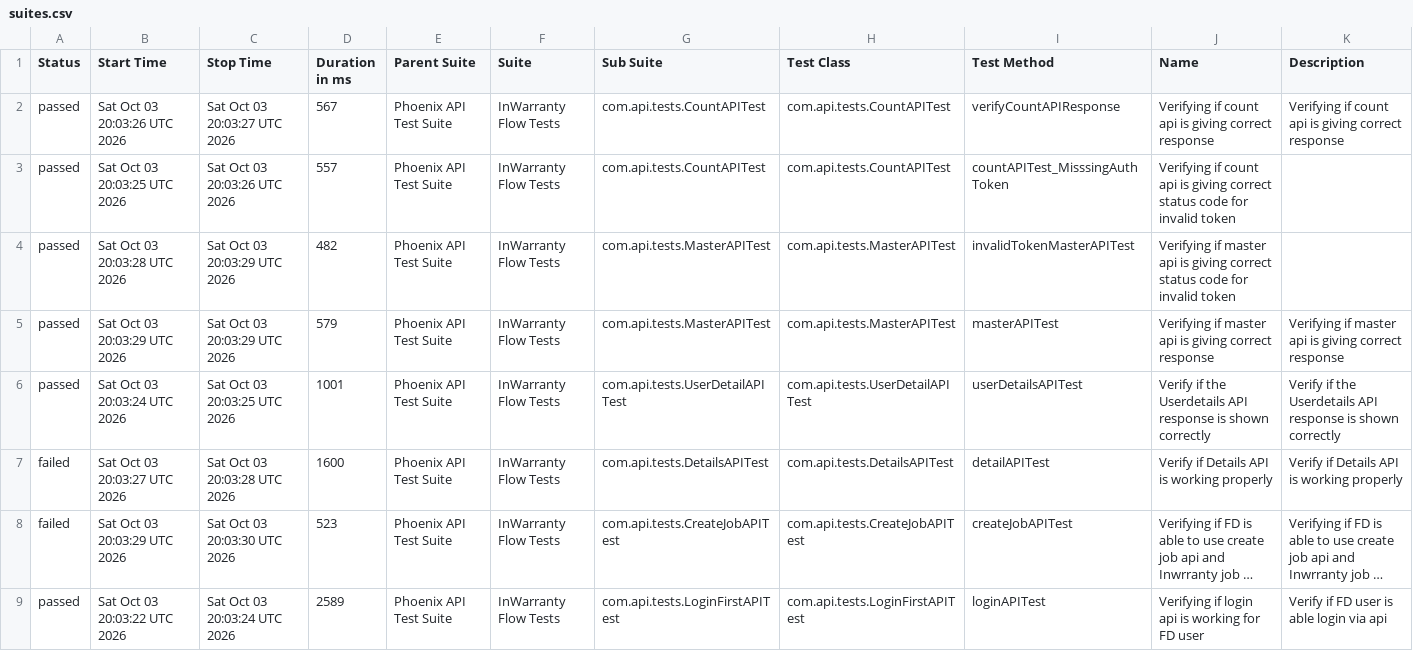
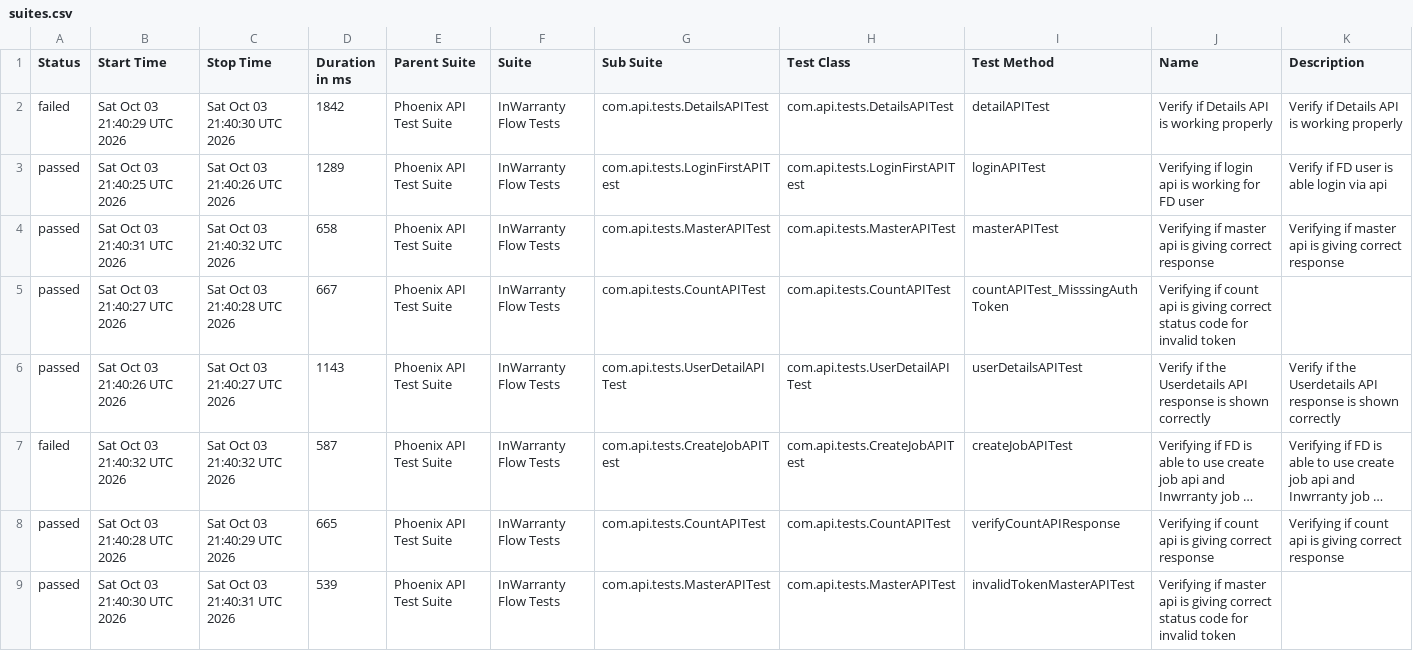
Before and after one commit to taarun96/APIAutomationFrameWork, a CSV file: data/suites.csv, drawn as a sheet; long unchanged cells end in …; removed rows and columns are numbered as before the commit, all else as after; the diff names each change by its address in the sheet, - before the commit and + after, or states it on an @@ line.

```diff
--- a/data/suites.csv
+++ b/data/suites.csv
+row 2: failed | Sat Oct 03 21:40:29 UTC 2026 | Sat Oct 03 21:40:30 UTC 2026 | 1842 | Phoenix API Test Suite | InWarranty Flow Tests | com.api.tests.DetailsAPITest | com.api.tests.DetailsAPITest | detailAPITest | Verify if Details API is working properly | Verify if Details API is working properly
+row 3: passed | Sat Oct 03 21:40:25 UTC 2026 | Sat Oct 03 21:40:26 UTC 2026 | 1289 | Phoenix API Test Suite | InWarranty Flow Tests | com.api.tests.LoginFirstAPITest | com.api.tests.LoginFirstAPITest | loginAPITest | Verifying if login api is working for FD user | Verify if FD user is able login via api
-B4 (Start Time): Sat Oct 03 20:03:26 UTC 2026
+B4 (Start Time): Sat Oct 03 21:40:31 UTC 2026
-C4 (Stop Time): Sat Oct 03 20:03:27 UTC 2026
+C4 (Stop Time): Sat Oct 03 21:40:32 UTC 2026
-D4 (Duration in ms): 567
+D4 (Duration in ms): 658
-G4 (Sub Suite): com.api.tests.CountAPITest
+G4 (Sub Suite): com.api.tests.MasterAPITest
-H4 (Test Class): com.api.tests.CountAPITest
+H4 (Test Class): com.api.tests.MasterAPITest
-I4 (Test Method): verifyCountAPIResponse
+I4 (Test Method): masterAPITest
-J4 (Name): Verifying if count api is…
+J4 (Name): Verifying if master api is…
-K4 (Description): Verifying if count api is…
+K4 (Description): Verifying if master api is…
-B5 (Start Time): Sat Oct 03 20:03:25 UTC 2026
+B5 (Start Time): Sat Oct 03 21:40:27 UTC 2026
-C5 (Stop Time): Sat Oct 03 20:03:26 UTC 2026
+C5 (Stop Time): Sat Oct 03 21:40:28 UTC 2026
-D5 (Duration in ms): 557
+D5 (Duration in ms): 667
-row 4: passed | Sat Oct 03 20:03:28 UTC 2026 | Sat Oct 03 20:03:29 UTC 2026 | 482 | Phoenix API Test Suite | InWarranty Flow Tests | com.api.tests.MasterAPITest | com.api.tests.MasterAPITest | invalidTokenMasterAPITest | Verifying if master api is giving correct status code for invalid token
-row 5: passed | Sat Oct 03 20:03:29 UTC 2026 | Sat Oct 03 20:03:29 UTC 2026 | 579 | Phoenix API Test Suite | InWarranty Flow Tests | com.api.tests.MasterAPITest | com.api.tests.MasterAPITest | masterAPITest | Verifying if master api is giving correct response | Verifying if master api is giving correct response
-B6 (Start Time): Sat Oct 03 20:03:24 UTC 2026
+B6 (Start Time): Sat Oct 03 21:40:26 UTC 2026
-C6 (Stop Time): Sat Oct 03 20:03:25 UTC 2026
+C6 (Stop Time): Sat Oct 03 21:40:27 UTC 2026
-D6 (Duration in ms): 1001
+D6 (Duration in ms): 1143
-row 7: failed | Sat Oct 03 20:03:27 UTC 2026 | Sat Oct 03 20:03:28 UTC 2026 | 1600 | Phoenix API Test Suite | InWarranty Flow Tests | com.api.tests.DetailsAPITest | com.api.tests.DetailsAPITest | detailAPITest | Verify if Details API is working properly | Verify if Details API is working properly
-B7 (Start Time): Sat Oct 03 20:03:29 UTC 2026
+B7 (Start Time): Sat Oct 03 21:40:32 UTC 2026
-C7 (Stop Time): Sat Oct 03 20:03:30 UTC 2026
+C7 (Stop Time): Sat Oct 03 21:40:32 UTC 2026
-D7 (Duration in ms): 523
+D7 (Duration in ms): 587
-B8 (Start Time): Sat Oct 03 20:03:22 UTC 2026
+B8 (Start Time): Sat Oct 03 21:40:28 UTC 2026
-C8 (Stop Time): Sat Oct 03 20:03:24 UTC 2026
+C8 (Stop Time): Sat Oct 03 21:40:29 UTC 2026
-D8 (Duration in ms): 2589
+D8 (Duration in ms): 665
-G8 (Sub Suite): com.api.tests.LoginFirstAPITest
+G8 (Sub Suite): com.api.tests.CountAPITest
-H8 (Test Class): com.api.tests.LoginFirstAPITest
+H8 (Test Class): com.api.tests.CountAPITest
-I8 (Test Method): loginAPITest
+I8 (Test Method): verifyCountAPIResponse
-J8 (Name): Verifying if login api is working for FD user
+J8 (Name): Verifying if count api is giving correct response
-K8 (Description): Verify if FD user is able login via api
+K8 (Description): Verifying if count api is giving correct response
+row 9: passed | Sat Oct 03 21:40:30 UTC 2026 | Sat Oct 03 21:40:31 UTC 2026 | 539 | Phoenix API Test Suite | InWarranty Flow Tests | com.api.tests.MasterAPITest | com.api.tests.MasterAPITest | invalidTokenMasterAPITest | Verifying if master api is giving correct status code for invalid token
```
Also changed, not shown: data/behaviors.csv, 55 other files.
